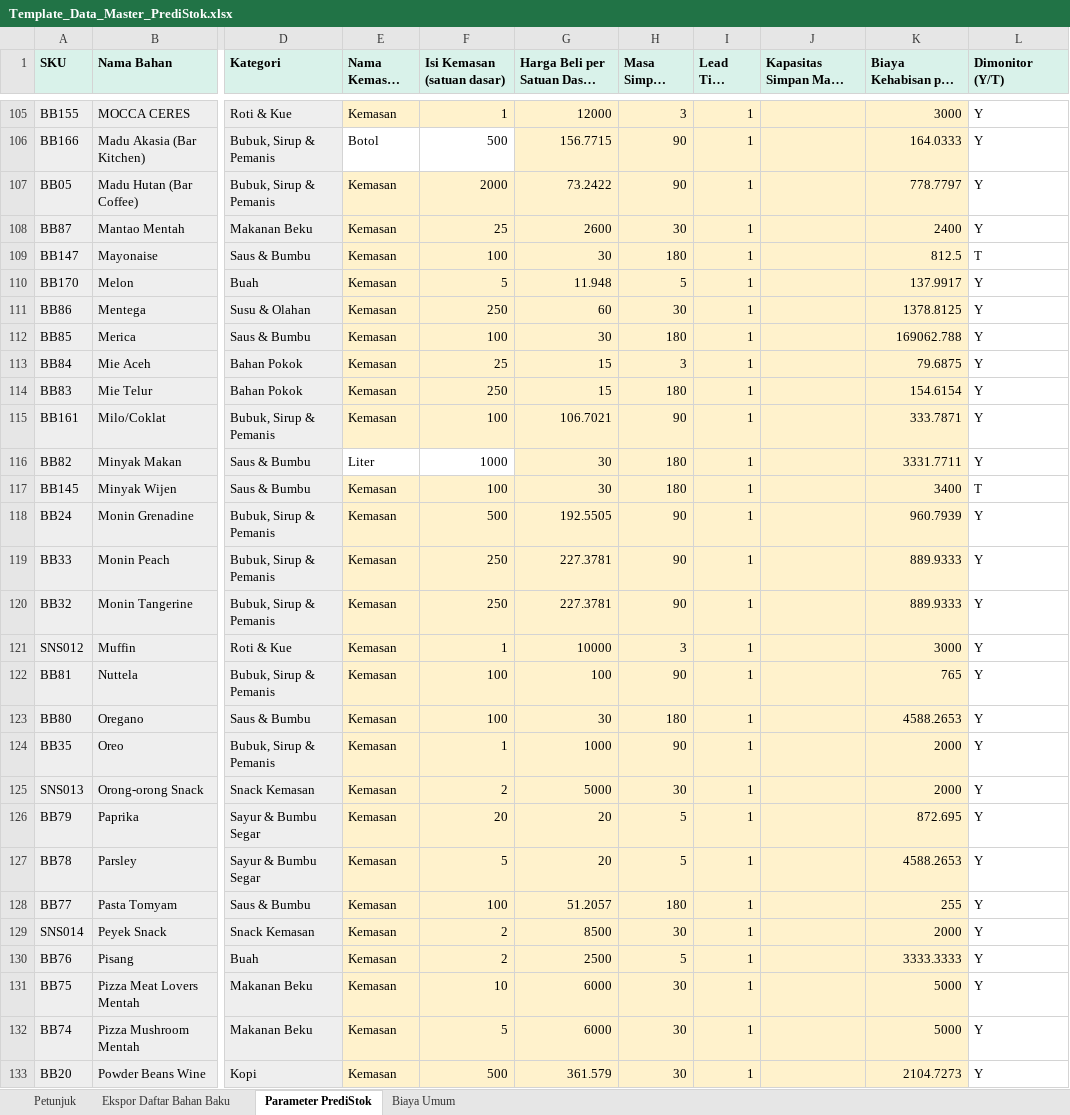
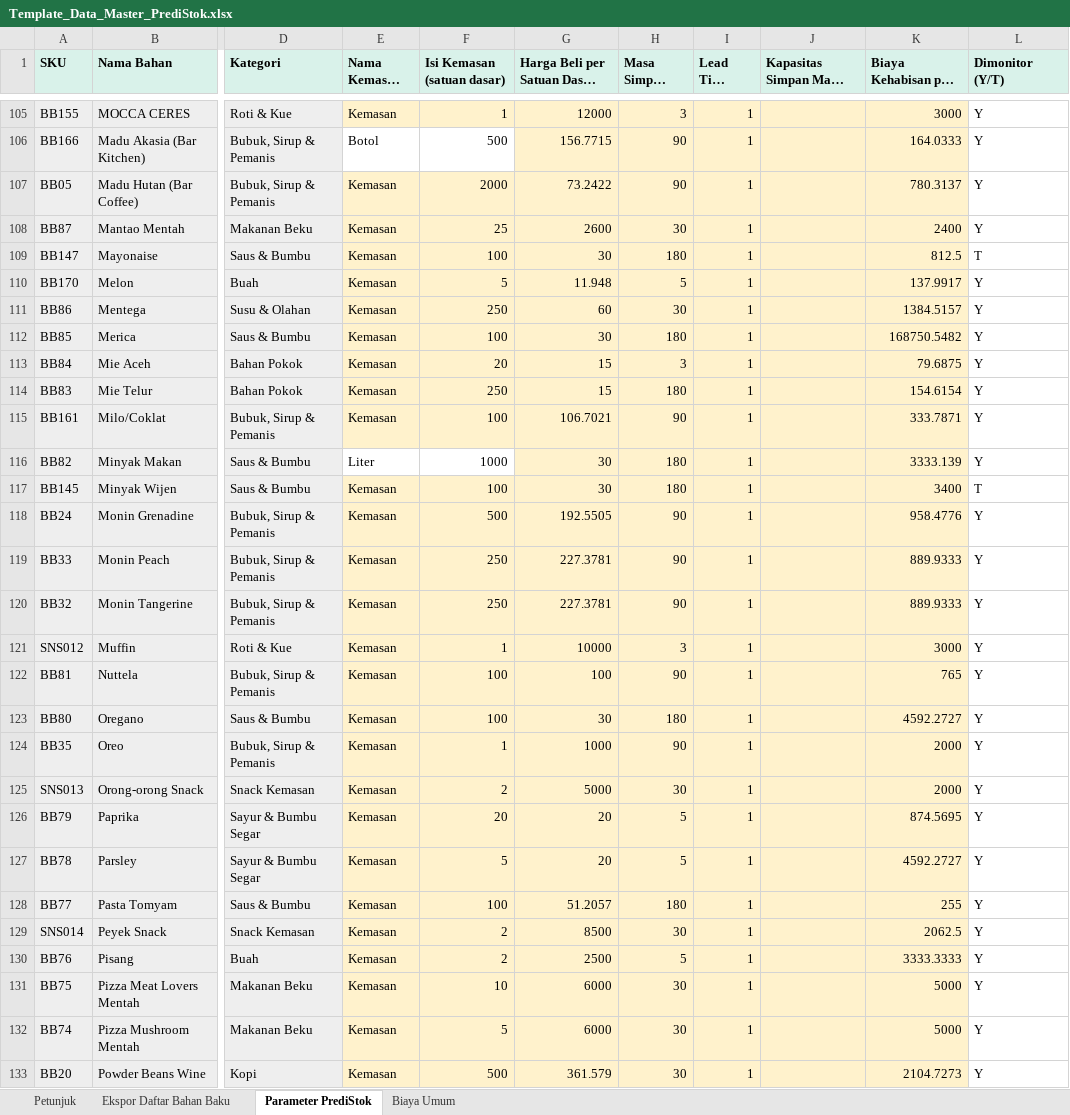
Before and after one commit to Vinslol1/SkripsiLafabrica, an Excel workbook: Template_Data_Master_PrediStok.xlsx, sheet Parameter PrediStok, drawn as a sheet; only a part is shown, gaps mark what is left out; long unchanged cells end in …; values as stored, in another font and other column widths than the file's, no borders; the diff covers the shown part only; the diff names each change by its address in the sheet, - before the commit and + after, or states it on an @@ line.

```diff
--- a/Template_Data_Master_PrediStok.xlsx (sheet Parameter PrediStok)
+++ b/Template_Data_Master_PrediStok.xlsx (sheet Parameter PrediStok)
-K107 (Biaya Kehabisan per Satuan (Rp)): 778.7797
+K107 (Biaya Kehabisan per Satuan (Rp)): 780.3137
-K111 (Biaya Kehabisan per Satuan (Rp)): 1378.8125
+K111 (Biaya Kehabisan per Satuan (Rp)): 1384.5157
-K112 (Biaya Kehabisan per Satuan (Rp)): 169062.788
+K112 (Biaya Kehabisan per Satuan (Rp)): 168750.5482
-F113 (Isi Kemasan (satuan dasar)): 25
+F113 (Isi Kemasan (satuan dasar)): 20
-K116 (Biaya Kehabisan per Satuan (Rp)): 3331.7711
+K116 (Biaya Kehabisan per Satuan (Rp)): 3333.139
-K118 (Biaya Kehabisan per Satuan (Rp)): 960.7939
+K118 (Biaya Kehabisan per Satuan (Rp)): 958.4776
-K123 (Biaya Kehabisan per Satuan (Rp)): 4588.2653
+K123 (Biaya Kehabisan per Satuan (Rp)): 4592.2727
-K126 (Biaya Kehabisan per Satuan (Rp)): 872.695
+K126 (Biaya Kehabisan per Satuan (Rp)): 874.5695
-K127 (Biaya Kehabisan per Satuan (Rp)): 4588.2653
+K127 (Biaya Kehabisan per Satuan (Rp)): 4592.2727
-K129 (Biaya Kehabisan per Satuan (Rp)): 2000
+K129 (Biaya Kehabisan per Satuan (Rp)): 2062.5
```
Also changed, not shown: 78 edited cells elsewhere in this sheet, sheet Ekspor Daftar Bahan Baku, laporan/evaluasi_xgboost.xlsx, 31 other files.
